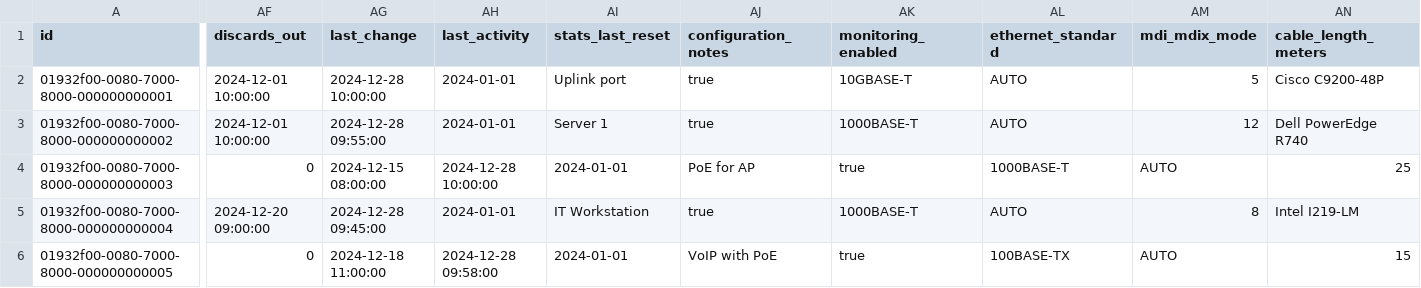
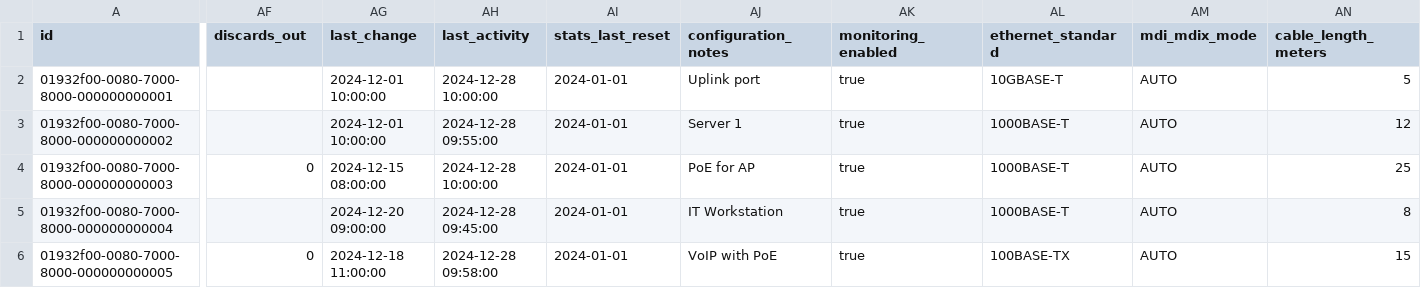
Before and after one commit to aalexeen/switchscope, a CSV file: backend/src/main/resources/db/changelog/csv/80-ports.csv, drawn as a sheet; only a part is shown, gaps mark what is left out; the diff covers the shown part only; the diff names each change by its address in the sheet, - before the commit and + after, or states it on an @@ line.

Commit message:
Fix 80-ports.csv: restore quotes and fix column alignment
- Restore double quotes around all CSV values (required by Liquibase)
- Fix column misalignment issues in data rows
- Fix timestamp fields placement (last_change, last_activity, stats_last_reset)
- Fix boolean fields (monitoring_enabled, poe_enabled, auto_negotiation)
- Move configuration text from ethernet_standard to configuration_notes
- Format 80-fill-ports.yaml for better readability

```diff
--- a/backend/src/main/resources/db/changelog/csv/80-ports.csv
+++ b/backend/src/main/resources/db/changelog/csv/80-ports.csv
-AF2:AF3 (discards_out): 2024-12-01 10:00:00
+AF2:AF3 (discards_out): (empty)
-AG2 (last_change): 2024-12-28 10:00:00
+AG2 (last_change): 2024-12-01 10:00:00
-AH2 (last_activity): 2024-01-01
+AH2 (last_activity): 2024-12-28 10:00:00
-AI2 (stats_last_reset): Uplink port
+AI2 (stats_last_reset): 2024-01-01
-AJ2 (configuration_notes): true
+AJ2 (configuration_notes): Uplink port
-AK2 (monitoring_enabled): 10GBASE-T
+AK2 (monitoring_enabled): true
-AL2 (ethernet_standard): AUTO
+AL2 (ethernet_standard): 10GBASE-T
-AM2 (mdi_mdix_mode): 5
+AM2 (mdi_mdix_mode): AUTO
-AN2 (cable_length_meters): Cisco C9200-48P
+AN2 (cable_length_meters): 5
-AG3 (last_change): 2024-12-28 09:55:00
+AG3 (last_change): 2024-12-01 10:00:00
-AH3 (last_activity): 2024-01-01
+AH3 (last_activity): 2024-12-28 09:55:00
-AI3 (stats_last_reset): Server 1
+AI3 (stats_last_reset): 2024-01-01
-AJ3 (configuration_notes): true
+AJ3 (configuration_notes): Server 1
-AK3 (monitoring_enabled): 1000BASE-T
+AK3 (monitoring_enabled): true
-AL3 (ethernet_standard): AUTO
+AL3 (ethernet_standard): 1000BASE-T
-AM3 (mdi_mdix_mode): 12
+AM3 (mdi_mdix_mode): AUTO
-AN3 (cable_length_meters): Dell PowerEdge R740
+AN3 (cable_length_meters): 12
-AF5 (discards_out): 2024-12-20 09:00:00
+AF5 (discards_out): (empty)
-AG5 (last_change): 2024-12-28 09:45:00
+AG5 (last_change): 2024-12-20 09:00:00
-AH5 (last_activity): 2024-01-01
+AH5 (last_activity): 2024-12-28 09:45:00
-AI5 (stats_last_reset): IT Workstation
+AI5 (stats_last_reset): 2024-01-01
-AJ5 (configuration_notes): true
+AJ5 (configuration_notes): IT Workstation
-AK5 (monitoring_enabled): 1000BASE-T
+AK5 (monitoring_enabled): true
-AL5 (ethernet_standard): AUTO
+AL5 (ethernet_standard): 1000BASE-T
-AM5 (mdi_mdix_mode): 8
+AM5 (mdi_mdix_mode): AUTO
-AN5 (cable_length_meters): Intel I219-LM
+AN5 (cable_length_meters): 8
```
Also changed, not shown: 154 edited cells elsewhere in this file, 1 other file.
